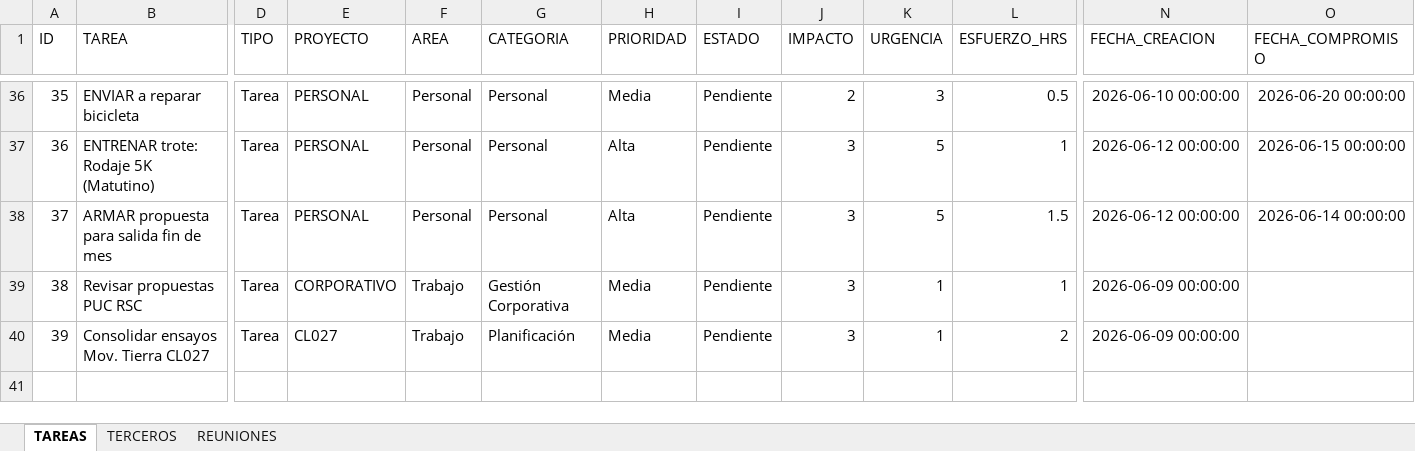
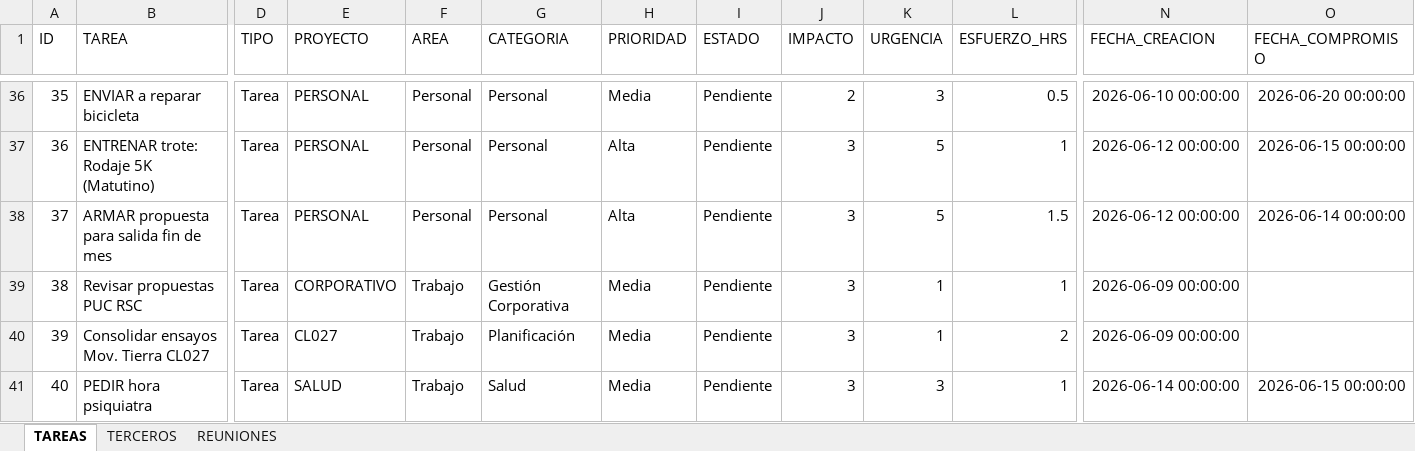
Before and after one commit to Jochoa27/jochoa-tareas, an Excel workbook: TAREAS_JOCHOA.xlsx, sheet TAREAS, drawn as a sheet; only a part is shown, gaps mark what is left out; values as stored, in another font and other column widths than the file's, no borders; rows hold the shown columns only; the diff names each change by its address in the sheet, - before the commit and + after, or states it on an @@ line.

Commit message:
update: tareas actualizadas desde app (14/06 21:25)

```diff
--- a/TAREAS_JOCHOA.xlsx (sheet TAREAS)
+++ b/TAREAS_JOCHOA.xlsx (sheet TAREAS)
+row 41: 40 | PEDIR hora psiquiatra | Tarea | SALUD | Trabajo | Salud | Media | Pendiente | 3 | 3 | 1 | 2026-06-14 00:00:00 | 2026-06-15 00:00:00
```
